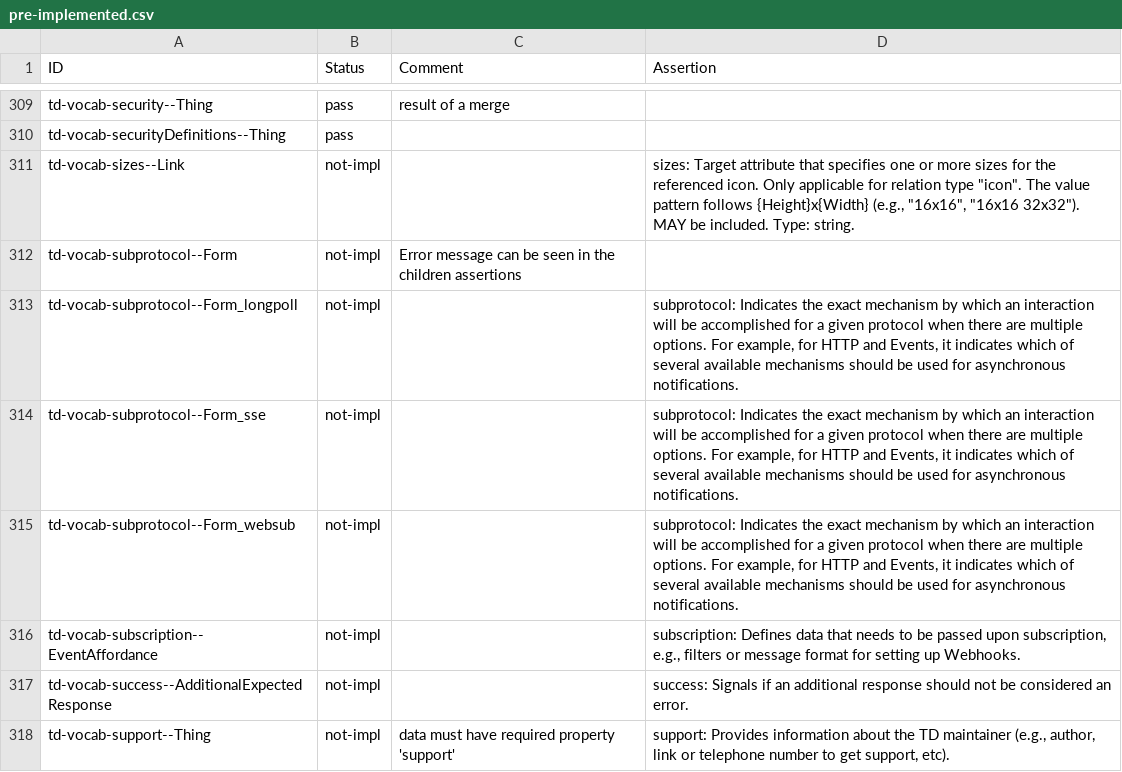
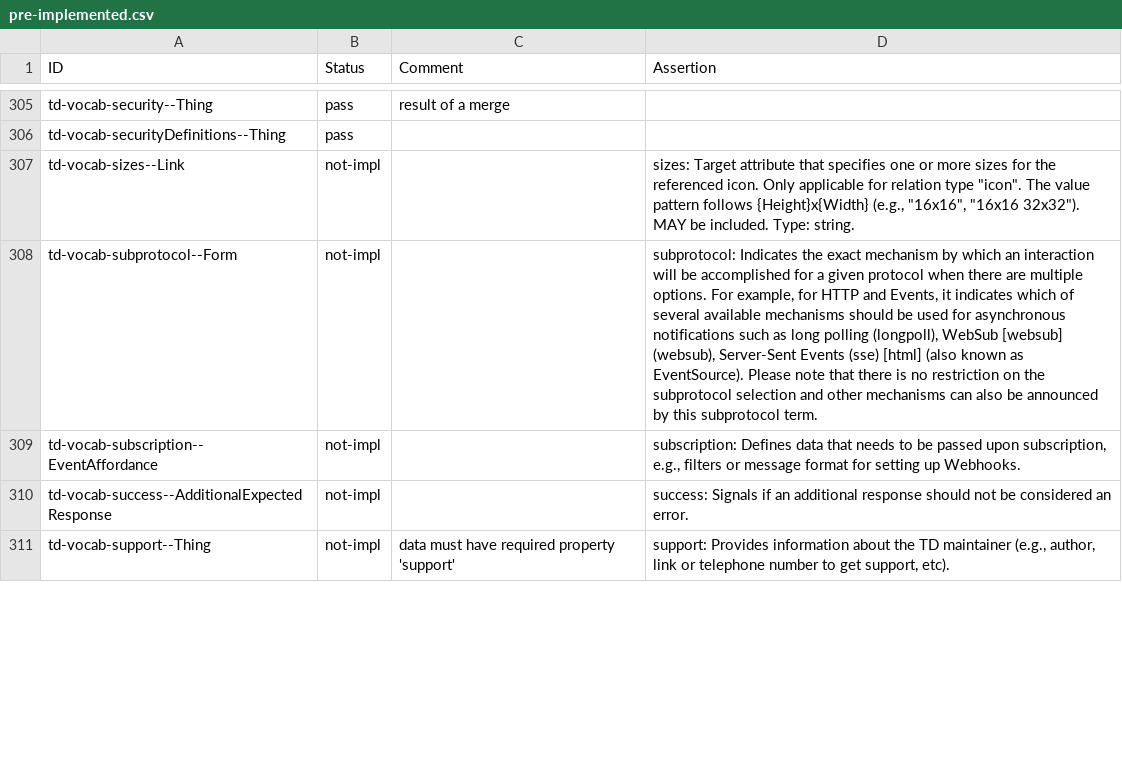
Before and after one commit to eclipse-thingweb/playground, a CSV file: packages/assertions/assertions-csv/manual-generation-inputs/pre-implemented.csv, drawn as a sheet; only a part is shown, gaps mark what is left out; the diff covers the shown part only.

```diff
--- a/packages/assertions/assertions-csv/manual-generation-inputs/pre-implemented.csv
+++ b/packages/assertions/assertions-csv/manual-generation-inputs/pre-implemented.csv
@@ -311,6 +307,3 @@
 "td-vocab-sizes--Link","not-impl",,"sizes: Target attribute that specifies one or more sizes for the referenced icon. Only applicable for relation type ""icon"". The value pattern follows {Height}x{Width} (e.g., ""16x16"", ""16x16 32x32""). MAY be included. Type: string."
-"td-vocab-subprotocol--Form","not-impl","Error message can be seen in the children assertions",
-"td-vocab-subprotocol--Form_longpoll","not-impl",,"subprotocol: Indicates the exact mechanism by which an interaction will be accomplished for a given protocol when there are multiple options. For example, for HTTP and Events, it indicates which of several available mechanisms should be used for asynchronous notifications. "
-"td-vocab-subprotocol--Form_sse","not-impl",,"subprotocol: Indicates the exact mechanism by which an interaction will be accomplished for a given protocol when there are multiple options. For example, for HTTP and Events, it indicates which of several available mechanisms should be used for asynchronous notifications. "
-"td-vocab-subprotocol--Form_websub","not-impl",,"subprotocol: Indicates the exact mechanism by which an interaction will be accomplished for a given protocol when there are multiple options. For example, for HTTP and Events, it indicates which of several available mechanisms should be used for asynchronous notifications. "
+"td-vocab-subprotocol--Form","not-impl",,"subprotocol: Indicates the exact mechanism by which an interaction will be accomplished for a given protocol when there are multiple options. For example, for HTTP and Events, it indicates which of several available mechanisms should be used for asynchronous notifications such as long polling (longpoll), WebSub [websub] (websub), Server-Sent Events (sse) [html] (also known as EventSource). Please note that there is no restriction on the subprotocol selection and other mechanisms can also be announced by this subprotocol term."
 "td-vocab-subscription--EventAffordance","not-impl",,"subscription: Defines data that needs to be passed upon subscription, e.g., filters or message format for setting up Webhooks."
```
Also changed, not shown: 3 added rows and 6 removed rows elsewhere in this file, packages/assertions/assertions-csv/implemented.csv, packages/assertions/assertions-csv/manual.csv, 3 other files.
